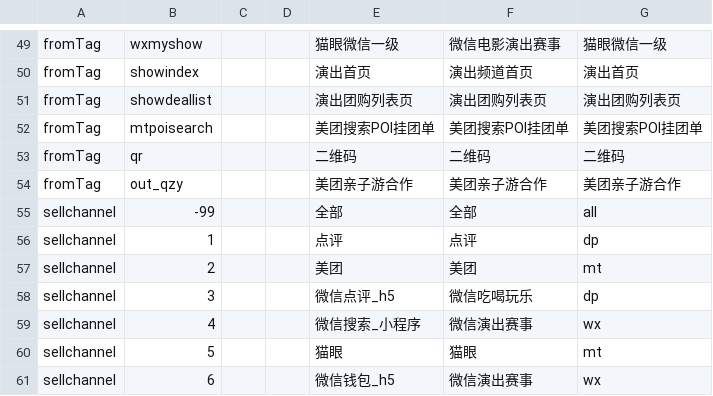
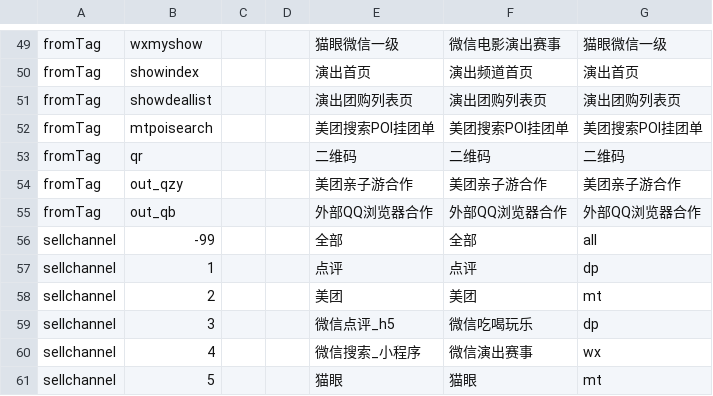
Before and after one commit to fnfly2005/omy_code, a CSV file: table/myshow_dictionary_s.csv, drawn as a sheet; only a part is shown, gaps mark what is left out; the shorter side is filled out with more unchanged rows; the diff names each change by its address in the sheet, - before the commit and + after, or states it on an @@ line.

```diff
--- a/table/myshow_dictionary_s.csv
+++ b/table/myshow_dictionary_s.csv
+row 55: fromTag | out_qb |  |  | 外部QQ浏览器合作 | 外部QQ浏览器合作 | 外部QQ浏览器合作
```
Also changed, not shown: table/myshow_pv.csv, 6 other files.
